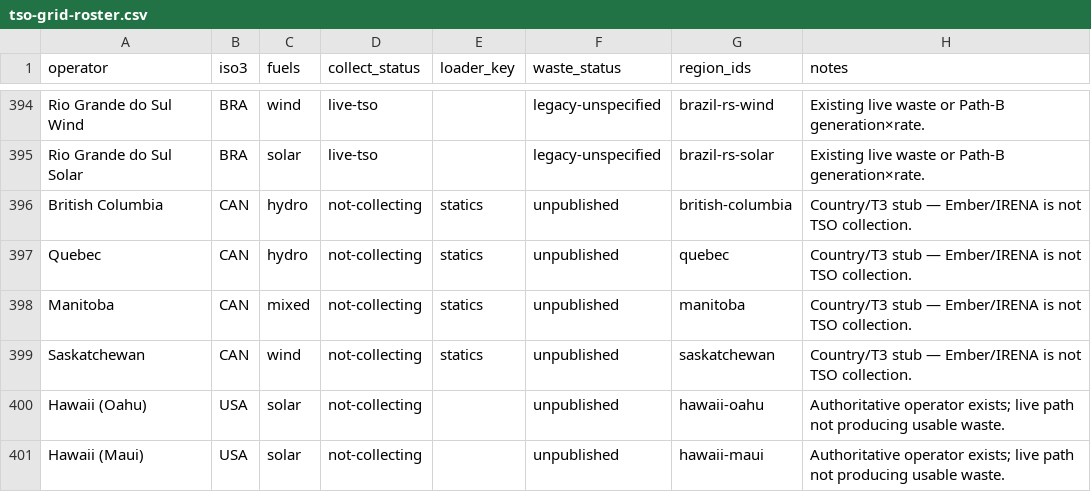
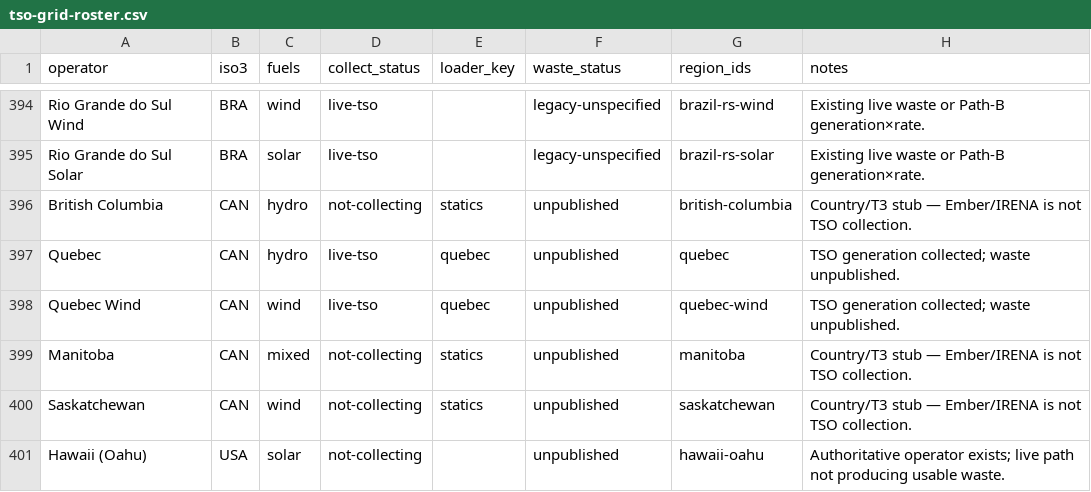
Before and after one commit to honeybeesquad/every-last-joule-dashboard, a CSV file: data/coverage-audit/tso-grid-roster.csv, drawn as a sheet; only a part is shown, gaps mark what is left out; the shorter side is filled out with more unchanged rows.

```diff
--- a/data/coverage-audit/tso-grid-roster.csv
+++ b/data/coverage-audit/tso-grid-roster.csv
@@ -396,3 +396,4 @@ Rio Grande do Sul Solar,BRA,solar,live-tso,,legacy-unspecified,brazil-rs-solar,E
 British Columbia,CAN,hydro,not-collecting,statics,unpublished,british-columbia,Country/T3 stub — Ember/IRENA is not TSO collection.
-Quebec,CAN,hydro,not-collecting,statics,unpublished,quebec,Country/T3 stub — Ember/IRENA is not TSO collection.
+Quebec,CAN,hydro,live-tso,quebec,unpublished,quebec,TSO generation collected; waste unpublished.
+Quebec Wind,CAN,wind,live-tso,quebec,unpublished,quebec-wind,TSO generation collected; waste unpublished.
 Manitoba,CAN,mixed,not-collecting,statics,unpublished,manitoba,Country/T3 stub — Ember/IRENA is not TSO collection.
```
Also changed, not shown: 20 other files.
